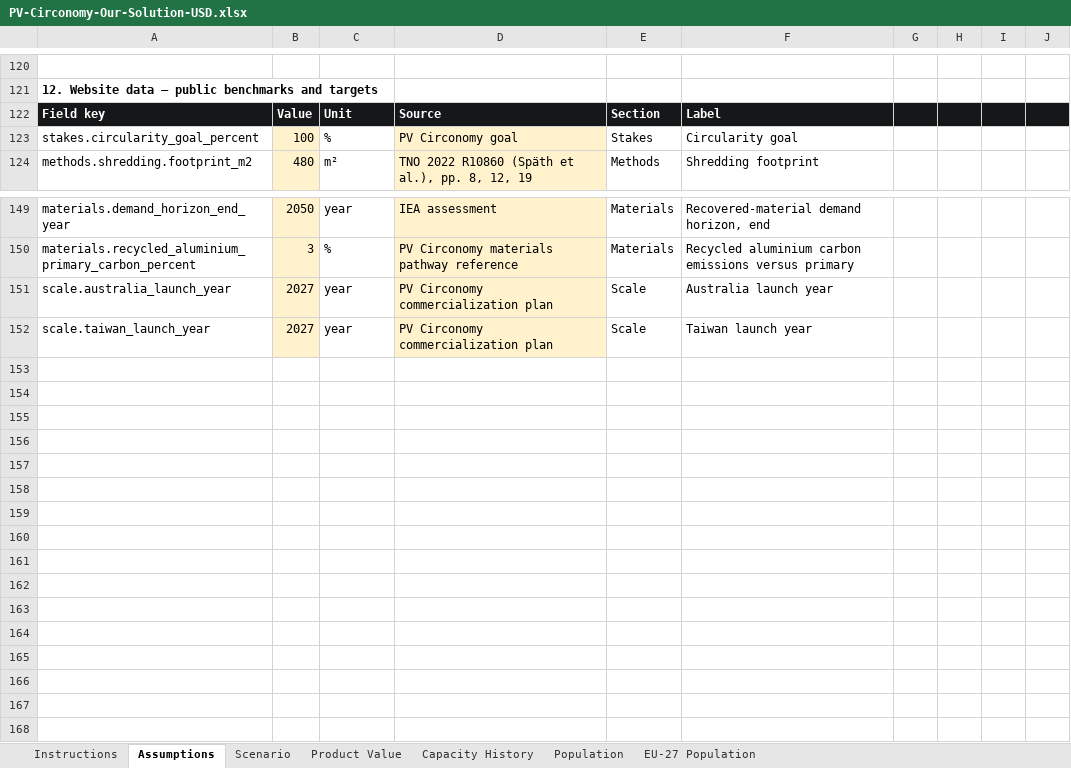
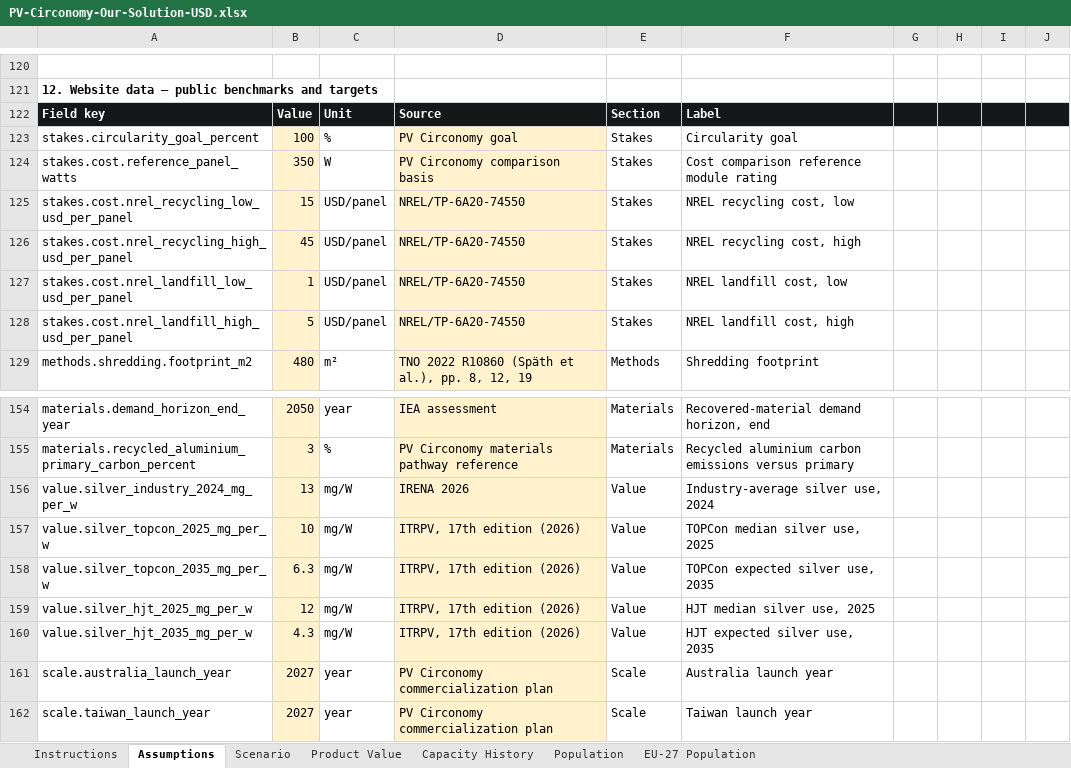
Before and after one commit to andrewhung1028/PVCirconomy, an Excel workbook: exports/PV-Circonomy-Our-Solution-USD.xlsx, sheet Assumptions, drawn as a sheet; only a part is shown, gaps mark what is left out; values as stored, in another font and other column widths than the file's, no borders; the diff names each change by its address in the sheet, - before the commit and + after, or states it on an @@ line.

Commit message:
Expand solution evidence and economics

```diff
--- a/exports/PV-Circonomy-Our-Solution-USD.xlsx (sheet Assumptions)
+++ b/exports/PV-Circonomy-Our-Solution-USD.xlsx (sheet Assumptions)
+row 124: stakes.cost.reference_panel_watts | 350 | W | PV Circonomy comparison basis | Stakes | Cost comparison reference module rating
+row 125: stakes.cost.nrel_recycling_low_usd_per_panel | 15 | USD/panel | NREL/TP-6A20-74550 | Stakes | NREL recycling cost, low
+row 126: stakes.cost.nrel_recycling_high_usd_per_panel | 45 | USD/panel | NREL/TP-6A20-74550 | Stakes | NREL recycling cost, high
+row 127: stakes.cost.nrel_landfill_low_usd_per_panel | 1 | USD/panel | NREL/TP-6A20-74550 | Stakes | NREL landfill cost, low
+row 128: stakes.cost.nrel_landfill_high_usd_per_panel | 5 | USD/panel | NREL/TP-6A20-74550 | Stakes | NREL landfill cost, high
+row 156: value.silver_industry_2024_mg_per_w | 13 | mg/W | IRENA 2026 | Value | Industry-average silver use, 2024
+row 157: value.silver_topcon_2025_mg_per_w | 10 | mg/W | ITRPV, 17th edition (2026) | Value | TOPCon median silver use, 2025
+row 158: value.silver_topcon_2035_mg_per_w | 6.3 | mg/W | ITRPV, 17th edition (2026) | Value | TOPCon expected silver use, 2035
+row 159: value.silver_hjt_2025_mg_per_w | 12 | mg/W | ITRPV, 17th edition (2026) | Value | HJT median silver use, 2025
+row 160: value.silver_hjt_2035_mg_per_w | 4.3 | mg/W | ITRPV, 17th edition (2026) | Value | HJT expected silver use, 2035
```
Also changed, not shown: 5 other files.
